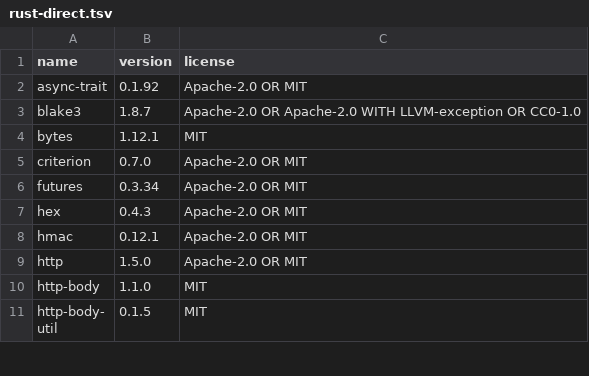
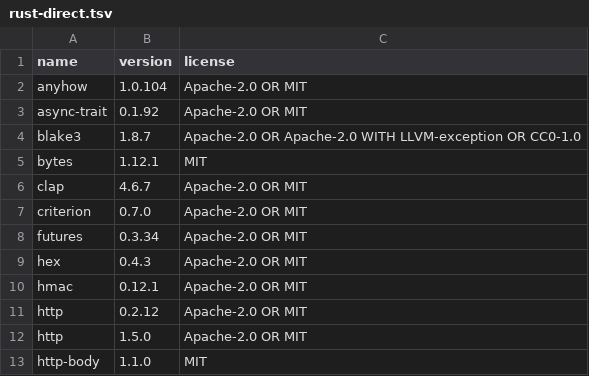
Before and after one commit to carsonfarmer/object-log, a TSV file: licenses/rust-direct.tsv, drawn as a sheet; only a part is shown; the shorter side is filled out with more unchanged rows; the diff covers the shown part only; the diff names each change by its address in the sheet, - before the commit and + after, or states it on an @@ line.

```diff
--- a/licenses/rust-direct.tsv
+++ b/licenses/rust-direct.tsv
+row 2: anyhow | 1.0.104 | Apache-2.0 OR MIT
+row 6: clap | 4.6.7 | Apache-2.0 OR MIT
+row 11: http | 0.2.12 | Apache-2.0 OR MIT
```
Also changed, not shown: 19 added rows elsewhere in this file, 2 other files.
